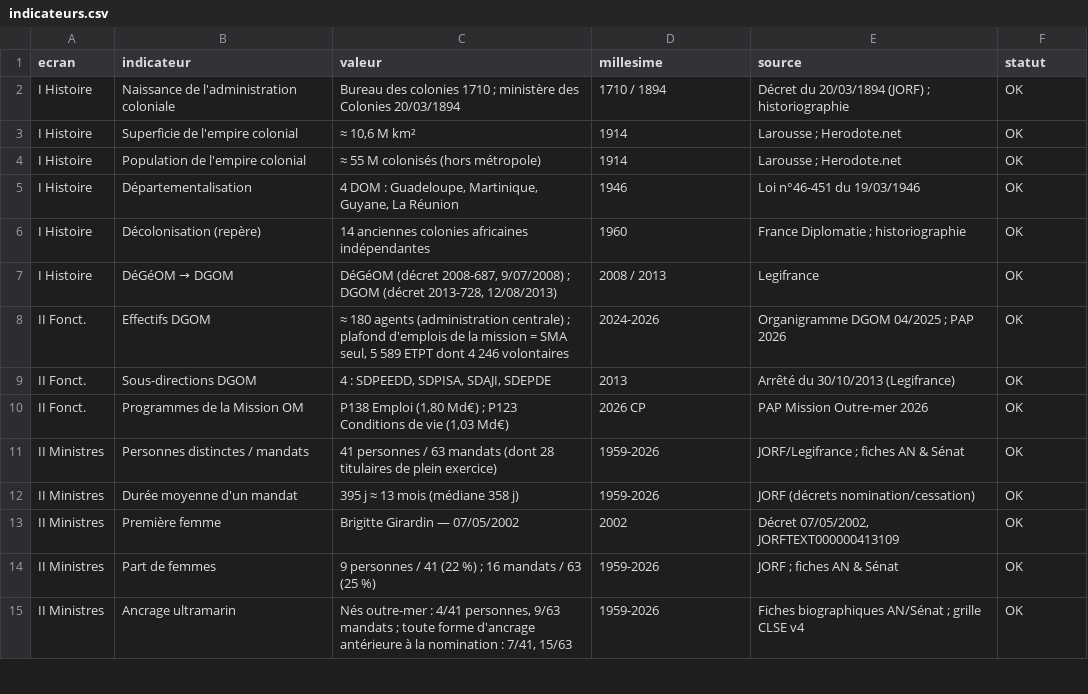
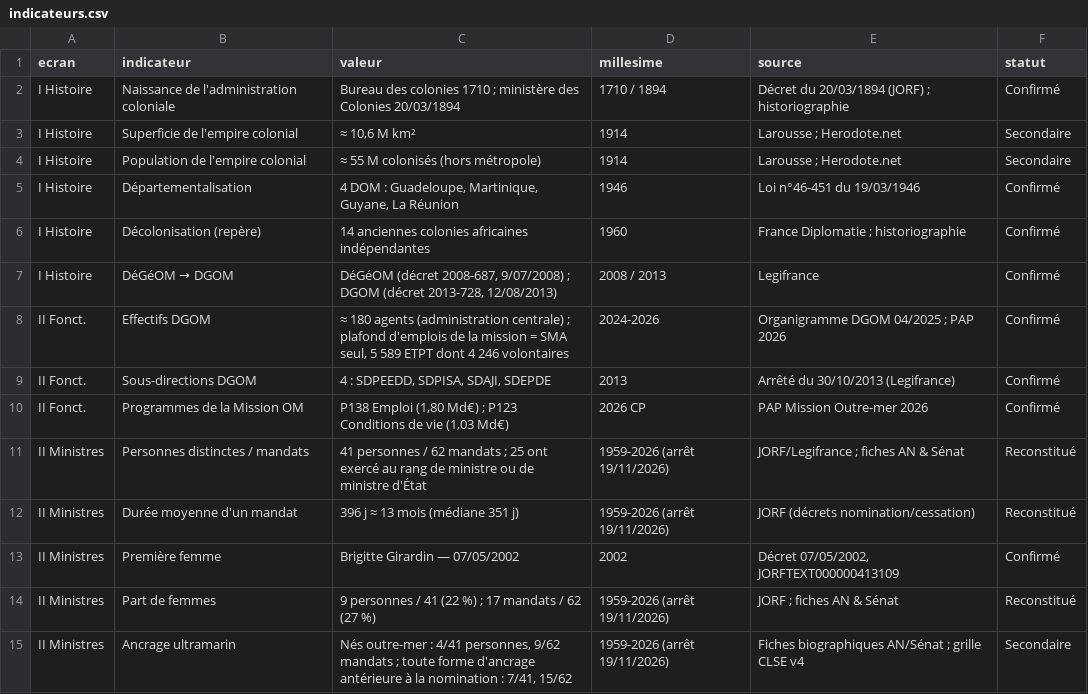
Before and after one commit to jurrutia88/MOM, a CSV file: donnees/indicateurs.csv, drawn as a sheet; only a part is shown; the diff covers the shown part only.

```diff
--- a/donnees/indicateurs.csv
+++ b/donnees/indicateurs.csv
@@ -1,15 +1,15 @@
 ecran;indicateur;valeur;millesime;source;statut
-I Histoire;Naissance de l'administration coloniale;"Bureau des colonies 1710 ; ministère des Colonies 20/03/1894";1710 / 1894;"Décret du 20/03/1894 (JORF) ; historiographie";OK
-I Histoire;Superficie de l'empire colonial;≈ 10,6 M km²;1914;"Larousse ; Herodote.net";OK
-I Histoire;Population de l'empire colonial;≈ 55 M colonisés (hors métropole);1914;"Larousse ; Herodote.net";OK
-I Histoire;Départementalisation;4 DOM : Guadeloupe, Martinique, Guyane, La Réunion;1946;Loi n°46-451 du 19/03/1946;OK
-I Histoire;Décolonisation (repère);14 anciennes colonies africaines indépendantes;1960;"France Diplomatie ; historiographie";OK
-I Histoire;DéGéOM → DGOM;"DéGéOM (décret 2008-687, 9/07/2008) ; DGOM (décret 2013-728, 12/08/2013)";2008 / 2013;Legifrance;OK
-II Fonct.;Effectifs DGOM;"≈ 180 agents (administration centrale) ; plafond d'emplois de la mission = SMA seul, 5 589 ETPT dont 4 246 volontaires";2024-2026;"Organigramme DGOM 04/2025 ; PAP 2026";OK
-II Fonct.;Sous-directions DGOM;4 : SDPEEDD, SDPISA, SDAJI, SDEPDE;2013;Arrêté du 30/10/2013 (Legifrance);OK
-II Fonct.;Programmes de la Mission OM;"P138 Emploi (1,80 Md€) ; P123 Conditions de vie (1,03 Md€)";2026 CP;PAP Mission Outre-mer 2026;OK
-II Ministres;Personnes distinctes / mandats;41 personnes / 63 mandats (dont 28 titulaires de plein exercice);1959-2026;"JORF/Legifrance ; fiches AN & Sénat";OK
-II Ministres;Durée moyenne d'un mandat;395 j ≈ 13 mois (médiane 358 j);1959-2026;JORF (décrets nomination/cessation);OK
-II Ministres;Première femme;Brigitte Girardin — 07/05/2002;2002;Décret 07/05/2002, JORFTEXT000000413109;OK
-II Ministres;Part de femmes;"9 personnes / 41 (22 %) ; 16 mandats / 63 (25 %)";1959-2026;"JORF ; fiches AN & Sénat";OK
-II Ministres;Ancrage ultramarin;"Nés outre-mer : 4/41 personnes, 9/63 mandats ; toute forme d'ancrage antérieure à la nomination : 7/41, 15/63";1959-2026;"Fiches biographiques AN/Sénat ; grille CLSE v4";OK
+I Histoire;Naissance de l'administration coloniale;"Bureau des colonies 1710 ; ministère des Colonies 20/03/1894";1710 / 1894;"Décret du 20/03/1894 (JORF) ; historiographie";Confirmé
+I Histoire;Superficie de l'empire colonial;≈ 10,6 M km²;1914;"Larousse ; Herodote.net";Secondaire
+I Histoire;Population de l'empire colonial;≈ 55 M colonisés (hors métropole);1914;"Larousse ; Herodote.net";Secondaire
+I Histoire;Départementalisation;4 DOM : Guadeloupe, Martinique, Guyane, La Réunion;1946;Loi n°46-451 du 19/03/1946;Confirmé
+I Histoire;Décolonisation (repère);14 anciennes colonies africaines indépendantes;1960;"France Diplomatie ; historiographie";Confirmé
+I Histoire;DéGéOM → DGOM;"DéGéOM (décret 2008-687, 9/07/2008) ; DGOM (décret 2013-728, 12/08/2013)";2008 / 2013;Legifrance;Confirmé
+II Fonct.;Effectifs DGOM;"≈ 180 agents (administration centrale) ; plafond d'emplois de la mission = SMA seul, 5 589 ETPT dont 4 246 volontaires";2024-2026;"Organigramme DGOM 04/2025 ; PAP 2026";Confirmé
+II Fonct.;Sous-directions DGOM;4 : SDPEEDD, SDPISA, SDAJI, SDEPDE;2013;Arrêté du 30/10/2013 (Legifrance);Confirmé
+II Fonct.;Programmes de la Mission OM;"P138 Emploi (1,80 Md€) ; P123 Conditions de vie (1,03 Md€)";2026 CP;PAP Mission Outre-mer 2026;Confirmé
+II Ministres;Personnes distinctes / mandats;"41 personnes / 62 mandats ; 25 ont exercé au rang de ministre ou de ministre d'État";1959-2026 (arrêt 19/11/2026);"JORF/Legifrance ; fiches AN & Sénat";Reconstitué
+II Ministres;Durée moyenne d'un mandat;396 j ≈ 13 mois (médiane 351 j);1959-2026 (arrêt 19/11/2026);JORF (décrets nomination/cessation);Reconstitué
+II Ministres;Première femme;Brigitte Girardin — 07/05/2002;2002;Décret 07/05/2002, JORFTEXT000000413109;Confirmé
+II Ministres;Part de femmes;"9 personnes / 41 (22 %) ; 17 mandats / 62 (27 %)";1959-2026 (arrêt 19/11/2026);"JORF ; fiches AN & Sénat";Reconstitué
+II Ministres;Ancrage ultramarin;"Nés outre-mer : 4/41 personnes, 9/62 mandats ; toute forme d'ancrage antérieure à la nomination : 7/41, 15/62";1959-2026 (arrêt 19/11/2026);"Fiches biographiques AN/Sénat ; grille CLSE v4";Secondaire
```
Also changed, not shown: 22 edited cells elsewhere in this file, donnees/histoire_jalons.csv, donnees/ministres_mandats.csv, 15 other files.
